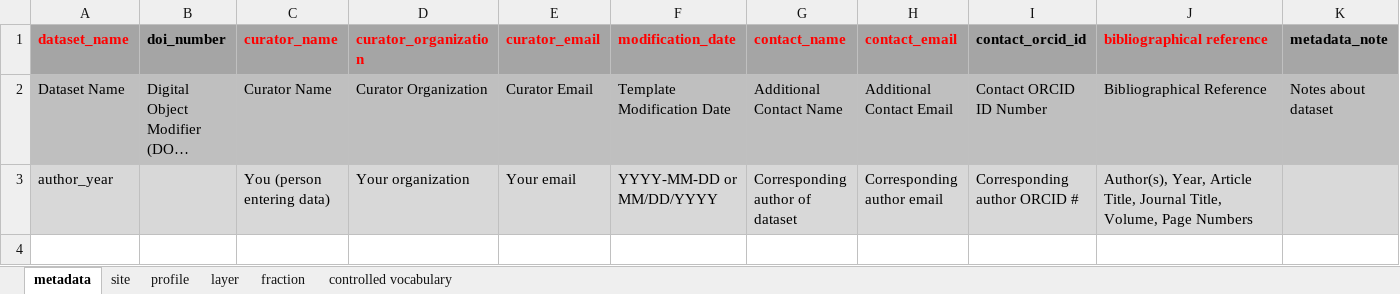
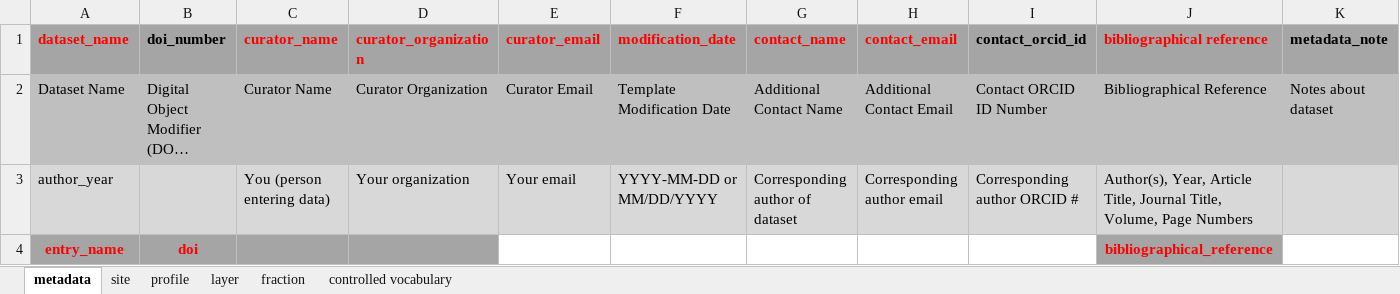
Before and after one commit to powellcenter-soilcarbon/soilcarbon, an Excel workbook: inst/extdata/Master_template_orig.xlsx, sheet metadata, drawn as a sheet; long unchanged cells end in …; values as stored, in another font and other column widths than the file's, no borders; the diff names each change by its address in the sheet, - before the commit and + after, or states it on an @@ line.

```diff
--- a/inst/extdata/Master_template_orig.xlsx (sheet metadata)
+++ b/inst/extdata/Master_template_orig.xlsx (sheet metadata)
+row 4: entry_name | doi |  |  |  |  |  |  |  | bibliographical_reference
```
Also changed, not shown: sheet layer, sheet fraction, sheet profile, sheet site, 6 other files.
